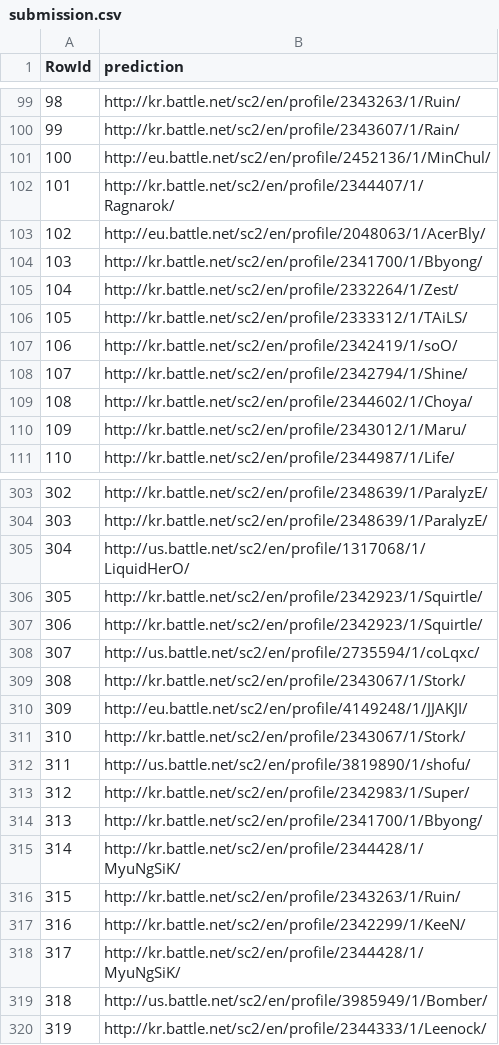
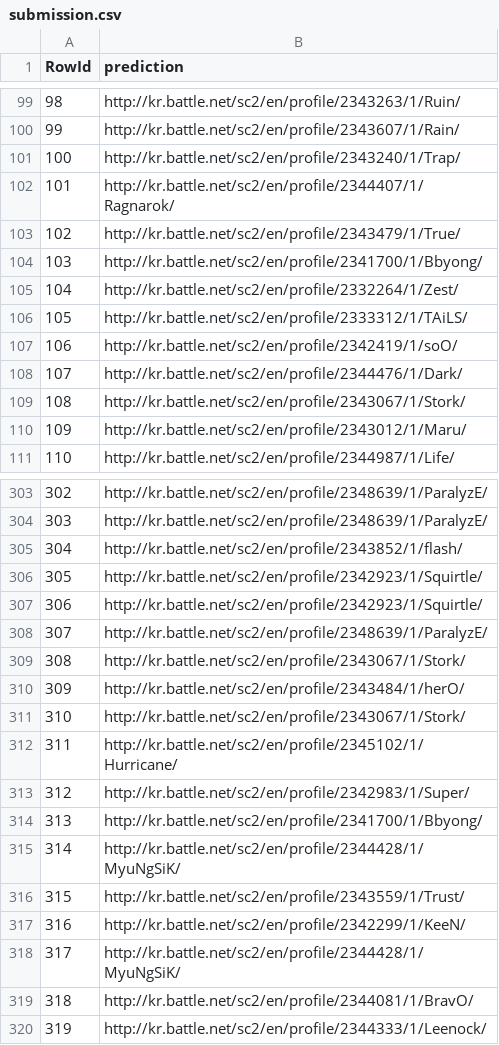
Before and after one commit to mbruce-ds/starcraftplayerprediction, a CSV file: submission.csv, drawn as a sheet; only a part is shown, gaps mark what is left out; the diff covers the shown part only.

```diff
--- a/submission.csv
+++ b/submission.csv
@@ -100,5 +100,5 @@ RowId,prediction
 99,http://kr.battle.net/sc2/en/profile/2343607/1/Rain/
-100,http://eu.battle.net/sc2/en/profile/2452136/1/MinChul/
+100,http://kr.battle.net/sc2/en/profile/2343240/1/Trap/
 101,http://kr.battle.net/sc2/en/profile/2344407/1/Ragnarok/
-102,http://eu.battle.net/sc2/en/profile/2048063/1/AcerBly/
+102,http://kr.battle.net/sc2/en/profile/2343479/1/True/
 103,http://kr.battle.net/sc2/en/profile/2341700/1/Bbyong/
@@ -107,4 +107,4 @@ RowId,prediction
 106,http://kr.battle.net/sc2/en/profile/2342419/1/soO/
-107,http://kr.battle.net/sc2/en/profile/2342794/1/Shine/
-108,http://kr.battle.net/sc2/en/profile/2344602/1/Choya/
+107,http://kr.battle.net/sc2/en/profile/2344476/1/Dark/
+108,http://kr.battle.net/sc2/en/profile/2343067/1/Stork/
 109,http://kr.battle.net/sc2/en/profile/2343012/1/Maru/
@@ -304,10 +304,10 @@ RowId,prediction
 303,http://kr.battle.net/sc2/en/profile/2348639/1/ParalyzE/
-304,http://us.battle.net/sc2/en/profile/1317068/1/LiquidHerO/
+304,http://kr.battle.net/sc2/en/profile/2343852/1/flash/
 305,http://kr.battle.net/sc2/en/profile/2342923/1/Squirtle/
 306,http://kr.battle.net/sc2/en/profile/2342923/1/Squirtle/
-307,http://us.battle.net/sc2/en/profile/2735594/1/coLqxc/
+307,http://kr.battle.net/sc2/en/profile/2348639/1/ParalyzE/
 308,http://kr.battle.net/sc2/en/profile/2343067/1/Stork/
-309,http://eu.battle.net/sc2/en/profile/4149248/1/JJAKJI/
+309,http://kr.battle.net/sc2/en/profile/2343484/1/herO/
 310,http://kr.battle.net/sc2/en/profile/2343067/1/Stork/
-311,http://us.battle.net/sc2/en/profile/3819890/1/shofu/
+311,http://kr.battle.net/sc2/en/profile/2345102/1/Hurricane/
 312,http://kr.battle.net/sc2/en/profile/2342983/1/Super/
@@ -315,6 +315,6 @@ RowId,prediction
 314,http://kr.battle.net/sc2/en/profile/2344428/1/MyuNgSiK/
-315,http://kr.battle.net/sc2/en/profile/2343263/1/Ruin/
+315,http://kr.battle.net/sc2/en/profile/2343559/1/Trust/
 316,http://kr.battle.net/sc2/en/profile/2342299/1/KeeN/
 317,http://kr.battle.net/sc2/en/profile/2344428/1/MyuNgSiK/
-318,http://us.battle.net/sc2/en/profile/3985949/1/Bomber/
+318,http://kr.battle.net/sc2/en/profile/2344081/1/BravO/
 319,http://kr.battle.net/sc2/en/profile/2344333/1/Leenock/
```
Also changed, not shown: 52 edited cells elsewhere in this file, 6 other files.
